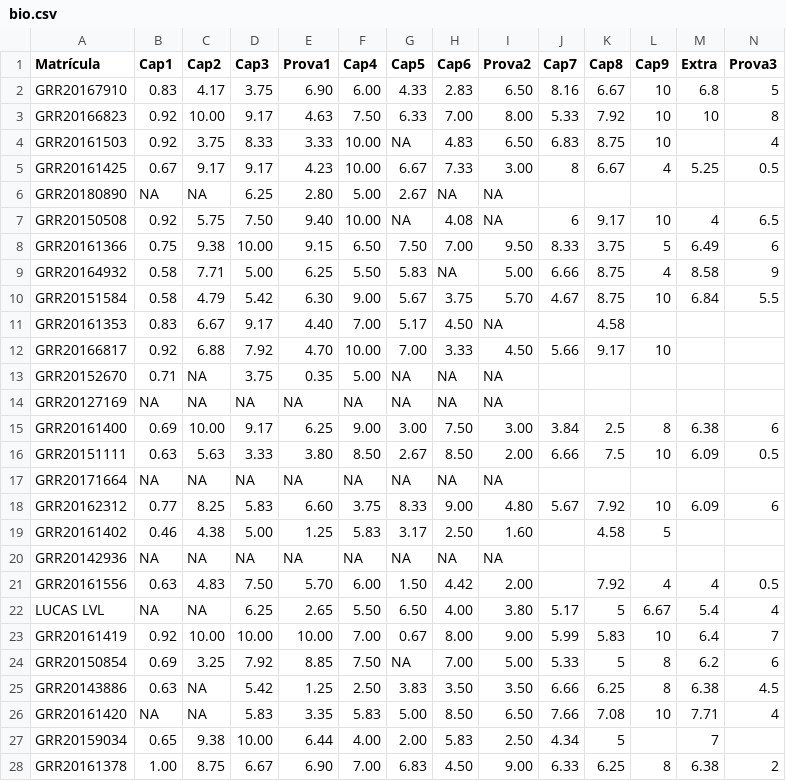
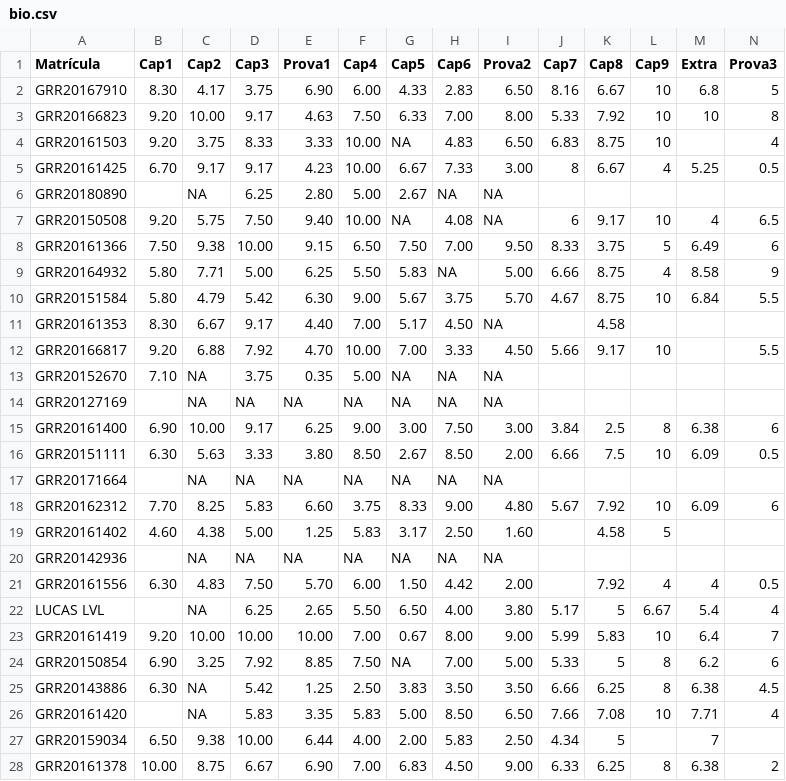
Before and after one commit to leg-ufpr/estbas, a CSV file: misc/bio.csv, drawn as a sheet; only a part is shown; the diff covers the shown part only.

Commit message:
update P3 bio

```diff
--- a/misc/bio.csv
+++ b/misc/bio.csv
@@ -1,28 +1,28 @@
 Matrícula,Cap1,Cap2,Cap3,Prova1,Cap4,Cap5,Cap6,Prova2,Cap7,Cap8,Cap9,Extra,Prova3
-GRR20167910,0.83,4.17,3.75,6.90,6.00,4.33,2.83,6.50,8.16,6.67,10,6.8,5
-GRR20166823,0.92,10.00,9.17,4.63,7.50,6.33,7.00,8.00,5.33,7.92,10,10,8
-GRR20161503,0.92,3.75,8.33,3.33,10.00,NA,4.83,6.50,6.83,8.75,10,,4
-GRR20161425,0.67,9.17,9.17,4.23,10.00,6.67,7.33,3.00,8,6.67,4,5.25,0.5
-GRR20180890,NA,NA,6.25,2.80,5.00,2.67,NA,NA,,,,,
-GRR20150508,0.92,5.75,7.50,9.40,10.00,NA,4.08,NA,6,9.17,10,4,6.5
-GRR20161366,0.75,9.38,10.00,9.15,6.50,7.50,7.00,9.50,8.33,3.75,5,6.49,6
-GRR20164932,0.58,7.71,5.00,6.25,5.50,5.83,NA,5.00,6.66,8.75,4,8.58,9
-GRR20151584,0.58,4.79,5.42,6.30,9.00,5.67,3.75,5.70,4.67,8.75,10,6.84,5.5
-GRR20161353,0.83,6.67,9.17,4.40,7.00,5.17,4.50,NA,,4.58,,,
-GRR20166817,0.92,6.88,7.92,4.70,10.00,7.00,3.33,4.50,5.66,9.17,10,,
-GRR20152670,0.71,NA,3.75,0.35,5.00,NA,NA,NA,,,,,
-GRR20127169,NA,NA,NA,NA,NA,NA,NA,NA,,,,,
-GRR20161400,0.69,10.00,9.17,6.25,9.00,3.00,7.50,3.00,3.84,2.5,8,6.38,6
-GRR20151111,0.63,5.63,3.33,3.80,8.50,2.67,8.50,2.00,6.66,7.5,10,6.09,0.5
-GRR20171664,NA,NA,NA,NA,NA,NA,NA,NA,,,,,
-GRR20162312,0.77,8.25,5.83,6.60,3.75,8.33,9.00,4.80,5.67,7.92,10,6.09,6
-GRR20161402,0.46,4.38,5.00,1.25,5.83,3.17,2.50,1.60,,4.58,5,,
-GRR20142936,NA,NA,NA,NA,NA,NA,NA,NA,,,,,
-GRR20161556,0.63,4.83,7.50,5.70,6.00,1.50,4.42,2.00,,7.92,4,4,0.5
-LUCAS LVL,NA,NA,6.25,2.65,5.50,6.50,4.00,3.80,5.17,5,6.67,5.4,4
-GRR20161419,0.92,10.00,10.00,10.00,7.00,0.67,8.00,9.00,5.99,5.83,10,6.4,7
-GRR20150854,0.69,3.25,7.92,8.85,7.50,NA,7.00,5.00,5.33,5,8,6.2,6
-GRR20143886,0.63,NA,5.42,1.25,2.50,3.83,3.50,3.50,6.66,6.25,8,6.38,4.5
-GRR20161420,NA,NA,5.83,3.35,5.83,5.00,8.50,6.50,7.66,7.08,10,7.71,4
-GRR20159034,0.65,9.38,10.00,6.44,4.00,2.00,5.83,2.50,4.34,5,,7,
-GRR20161378,1.00,8.75,6.67,6.90,7.00,6.83,4.50,9.00,6.33,6.25,8,6.38,2
+GRR20167910,8.30,4.17,3.75,6.90,6.00,4.33,2.83,6.50,8.16,6.67,10,6.8,5
+GRR20166823,9.20,10.00,9.17,4.63,7.50,6.33,7.00,8.00,5.33,7.92,10,10,8
+GRR20161503,9.20,3.75,8.33,3.33,10.00,NA,4.83,6.50,6.83,8.75,10,,4
+GRR20161425,6.70,9.17,9.17,4.23,10.00,6.67,7.33,3.00,8,6.67,4,5.25,0.5
+GRR20180890,,NA,6.25,2.80,5.00,2.67,NA,NA,,,,,
+GRR20150508,9.20,5.75,7.50,9.40,10.00,NA,4.08,NA,6,9.17,10,4,6.5
+GRR20161366,7.50,9.38,10.00,9.15,6.50,7.50,7.00,9.50,8.33,3.75,5,6.49,6
+GRR20164932,5.80,7.71,5.00,6.25,5.50,5.83,NA,5.00,6.66,8.75,4,8.58,9
+GRR20151584,5.80,4.79,5.42,6.30,9.00,5.67,3.75,5.70,4.67,8.75,10,6.84,5.5
+GRR20161353,8.30,6.67,9.17,4.40,7.00,5.17,4.50,NA,,4.58,,,
+GRR20166817,9.20,6.88,7.92,4.70,10.00,7.00,3.33,4.50,5.66,9.17,10,,5.5
+GRR20152670,7.10,NA,3.75,0.35,5.00,NA,NA,NA,,,,,
+GRR20127169,,NA,NA,NA,NA,NA,NA,NA,,,,,
+GRR20161400,6.90,10.00,9.17,6.25,9.00,3.00,7.50,3.00,3.84,2.5,8,6.38,6
+GRR20151111,6.30,5.63,3.33,3.80,8.50,2.67,8.50,2.00,6.66,7.5,10,6.09,0.5
+GRR20171664,,NA,NA,NA,NA,NA,NA,NA,,,,,
+GRR20162312,7.70,8.25,5.83,6.60,3.75,8.33,9.00,4.80,5.67,7.92,10,6.09,6
+GRR20161402,4.60,4.38,5.00,1.25,5.83,3.17,2.50,1.60,,4.58,5,,
+GRR20142936,,NA,NA,NA,NA,NA,NA,NA,,,,,
+GRR20161556,6.30,4.83,7.50,5.70,6.00,1.50,4.42,2.00,,7.92,4,4,0.5
+LUCAS LVL,,NA,6.25,2.65,5.50,6.50,4.00,3.80,5.17,5,6.67,5.4,4
+GRR20161419,9.20,10.00,10.00,10.00,7.00,0.67,8.00,9.00,5.99,5.83,10,6.4,7
+GRR20150854,6.90,3.25,7.92,8.85,7.50,NA,7.00,5.00,5.33,5,8,6.2,6
+GRR20143886,6.30,NA,5.42,1.25,2.50,3.83,3.50,3.50,6.66,6.25,8,6.38,4.5
+GRR20161420,,NA,5.83,3.35,5.83,5.00,8.50,6.50,7.66,7.08,10,7.71,4
+GRR20159034,6.50,9.38,10.00,6.44,4.00,2.00,5.83,2.50,4.34,5,,7,
+GRR20161378,10.00,8.75,6.67,6.90,7.00,6.83,4.50,9.00,6.33,6.25,8,6.38,2
```
Also changed, not shown: 17 edited cells elsewhere in this file.
